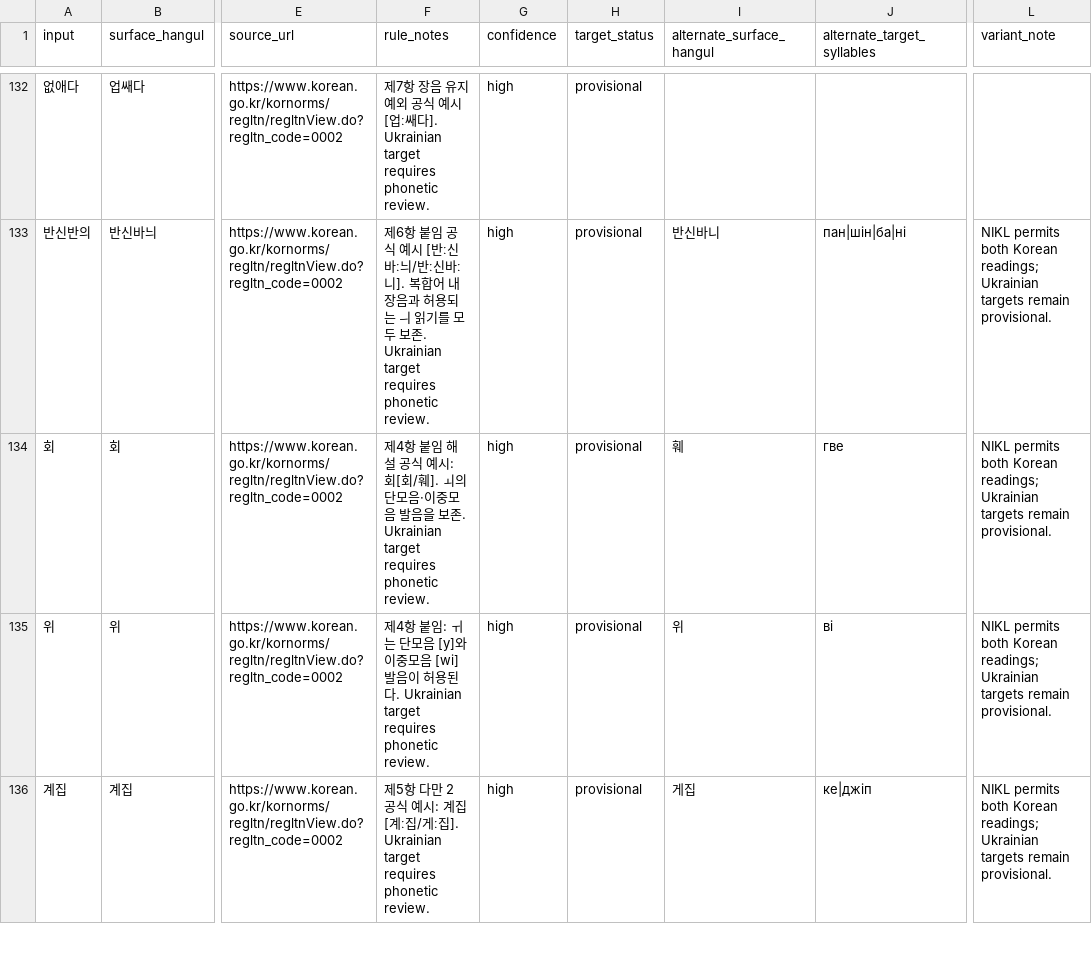
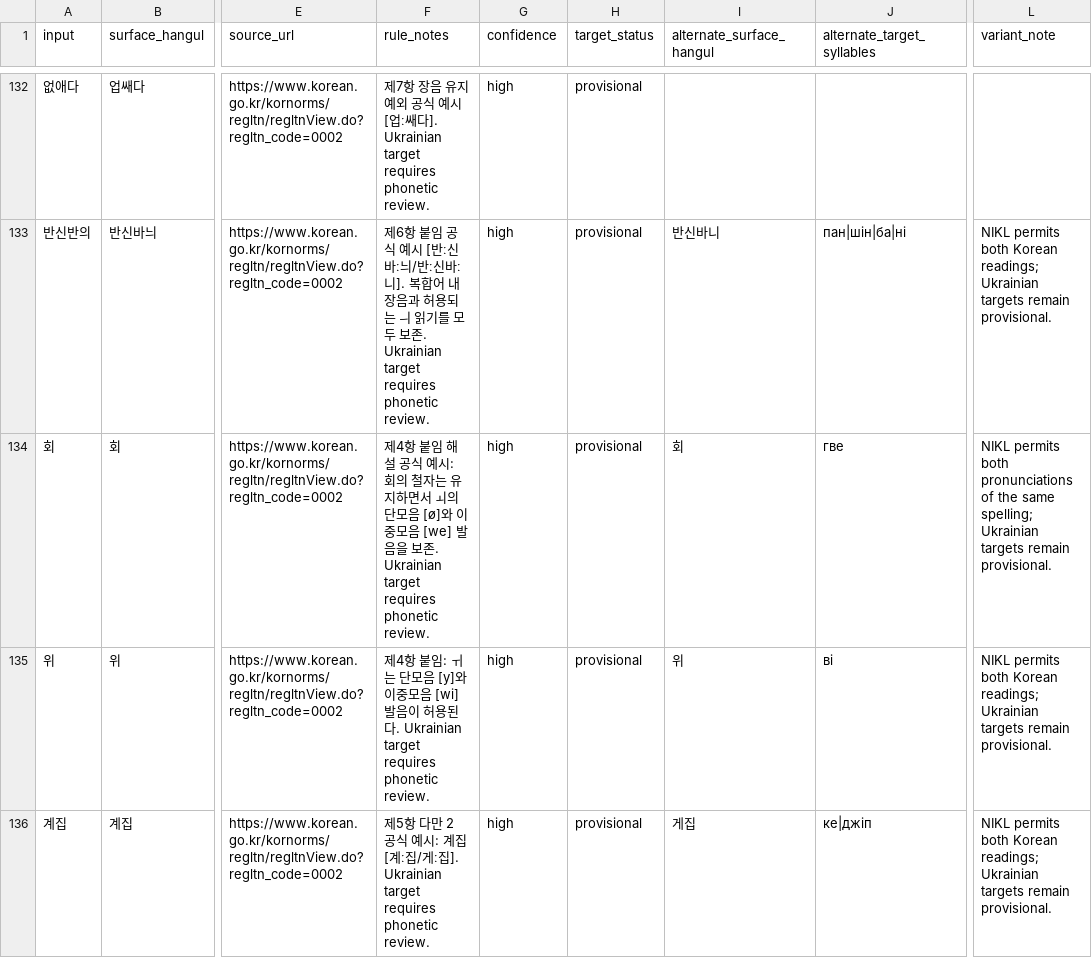
Before and after one commit to ClippyFirst/Korean-Ukrainian-Phonetic-System, a CSV file: data/korean/lexical_pronunciations.csv, drawn as a sheet; only a part is shown, gaps mark what is left out; the diff names each change by its address in the sheet, - before the commit and + after, or states it on an @@ line.

Commit message:
fix: preserve 회 spelling in its permitted §4 pronunciation variant

```diff
--- a/data/korean/lexical_pronunciations.csv
+++ b/data/korean/lexical_pronunciations.csv
-F134 (rule_notes): …예시: 회[회/훼]. ㅚ의 단모음·이중모음 발음을…
+F134 (rule_notes): …예시: 회의 철자는 유지하면서 ㅚ의 단모음 [ø]와 이중모음 [we] 발음을…
-I134 (alternate_surface_hangul): 훼
+I134 (alternate_surface_hangul): 회
-L134 (variant_note): …permits both Korean readings; Ukrainian targets…
+L134 (variant_note): …permits both pronunciations of the same spelling; Ukrainian targets…
```
